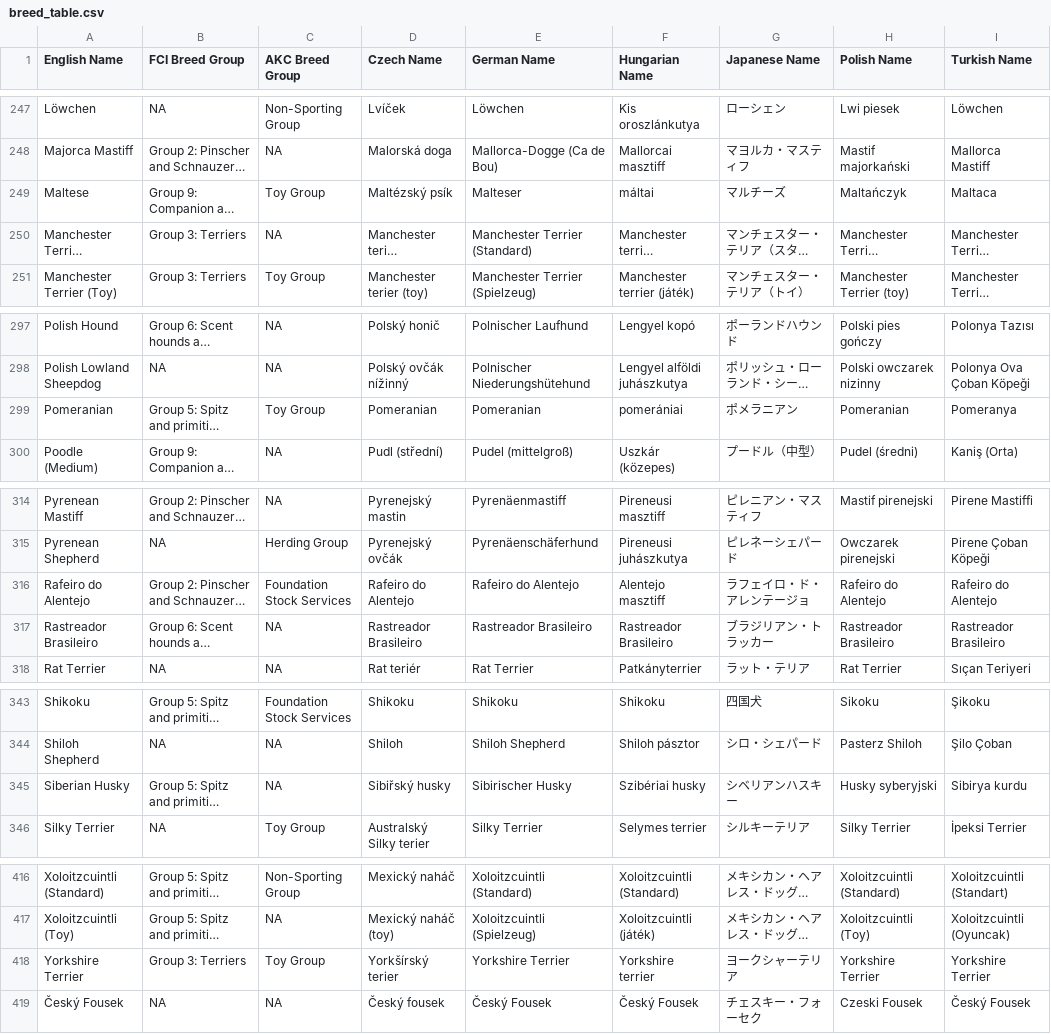
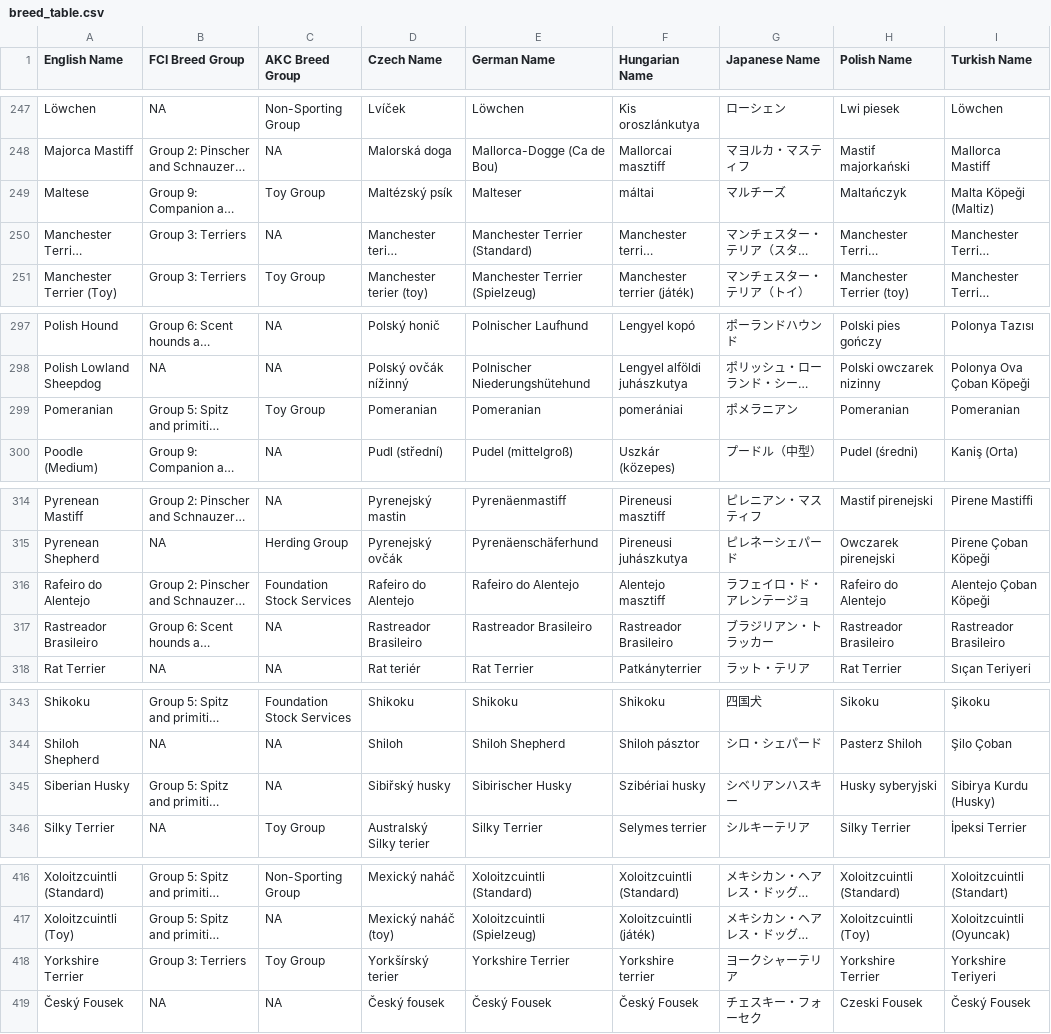
Before and after one commit to ManyDogsProject/manydogsproject.github.io, a CSV file: assets/breed_table.csv, drawn as a sheet; only a part is shown, gaps mark what is left out; long unchanged cells end in …; the diff names each change by its address in the sheet, - before the commit and + after, or states it on an @@ line.

```diff
--- a/assets/breed_table.csv
+++ b/assets/breed_table.csv
-I249 (Turkish Name): Maltaca
+I249 (Turkish Name): Malta Köpeği (Maltiz)
-I299 (Turkish Name): Pomeranya
+I299 (Turkish Name): Pomeranian
-I316 (Turkish Name): Rafeiro do Alentejo
+I316 (Turkish Name): Alentejo Çoban Köpeği
-I345 (Turkish Name): Sibirya kurdu
+I345 (Turkish Name): Sibirya Kurdu (Husky)
-I418 (Turkish Name): Yorkshire Terrier
+I418 (Turkish Name): Yorkshire Teriyeri
```
Also changed, not shown: docs/assets/breed_table.csv, 16 other files.
